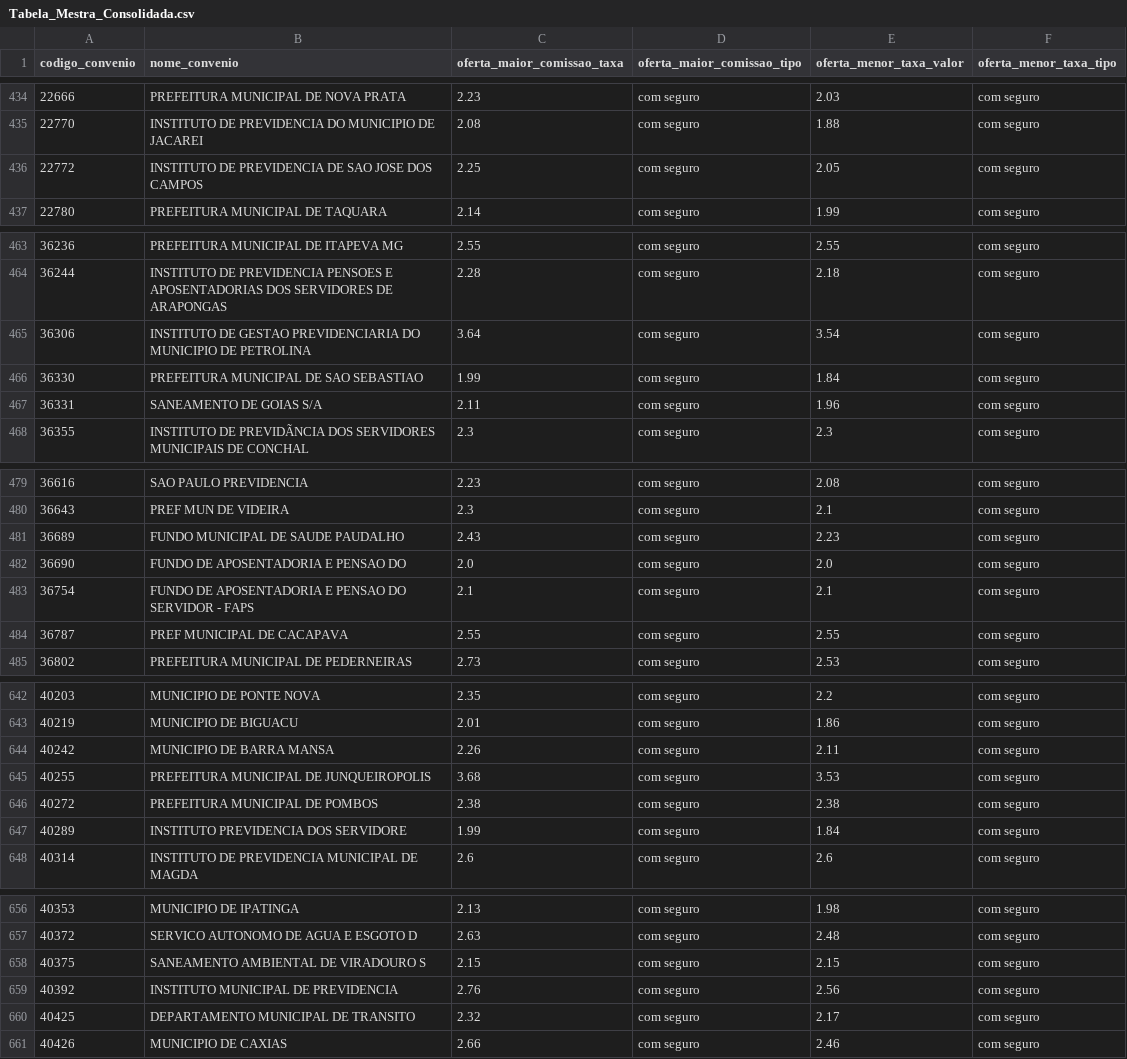
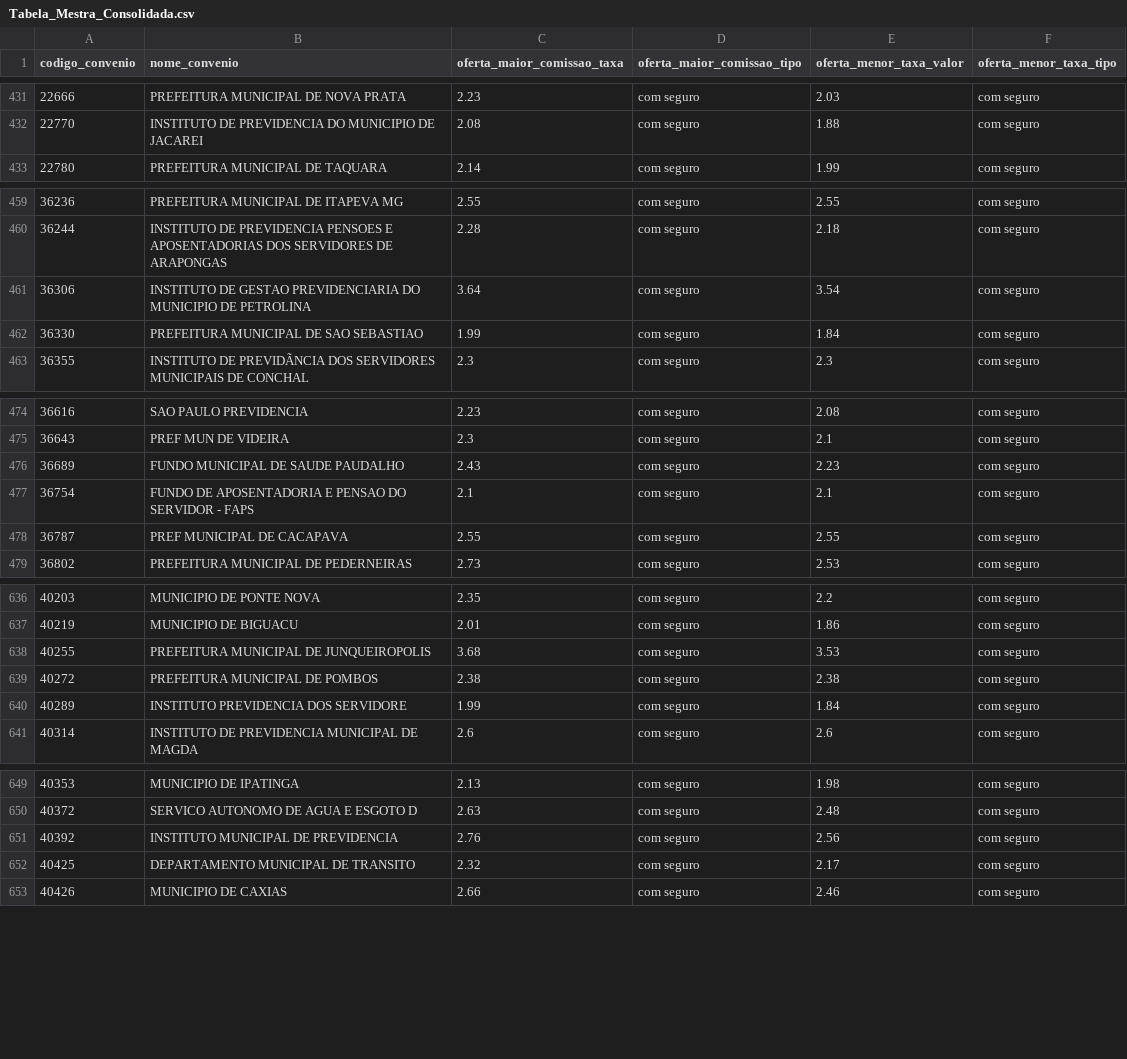
Before and after one commit to JoelLMelo/tabelas-taxas-consignado, a CSV file: Tabela_Mestra_Consolidada.csv, drawn as a sheet; only a part is shown, gaps mark what is left out; removed rows and columns are numbered as before the commit, all else as after; the diff covers the shown part only; the diff names each change by its address in the sheet, - before the commit and + after, or states it on an @@ line.

```diff
--- a/Tabela_Mestra_Consolidada.csv
+++ b/Tabela_Mestra_Consolidada.csv
-row 436: 22772 | INSTITUTO DE PREVIDENCIA DE SAO JOSE DOS CAMPOS | 2.25 | com seguro | 2.05 | com seguro
-row 467: 36331 | SANEAMENTO DE GOIAS S/A | 2.11 | com seguro | 1.96 | com seguro
-row 482: 36690 | FUNDO DE APOSENTADORIA E PENSAO DO | 2.0 | com seguro | 2.0 | com seguro
-row 644: 40242 | MUNICIPIO DE BARRA MANSA | 2.26 | com seguro | 2.11 | com seguro
-row 658: 40375 | SANEAMENTO AMBIENTAL DE VIRADOURO S | 2.15 | com seguro | 2.15 | com seguro
```
Also changed, not shown: 6 added rows, 12 removed rows and 2 edited cells elsewhere in this file.
